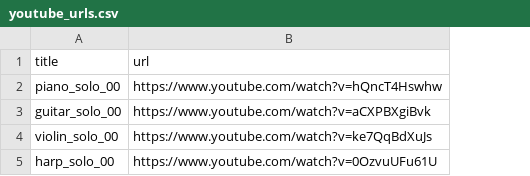
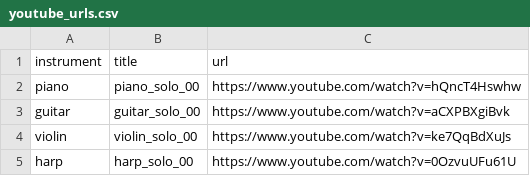
Before and after one commit to PrioteasaAndrei/music-style-transfer-ldm, a CSV file: data/youtube_urls.csv, drawn as a sheet; the diff names each change by its address in the sheet, - before the commit and + after, or states it on an @@ line.

Commit message:
modify to save the dataset and the spectograms as images

```diff
--- a/data/youtube_urls.csv
+++ b/data/youtube_urls.csv
+column A (instrument), rows 2-5: piano | guitar | violin | harp
```
Also changed, not shown: 1 other file.
